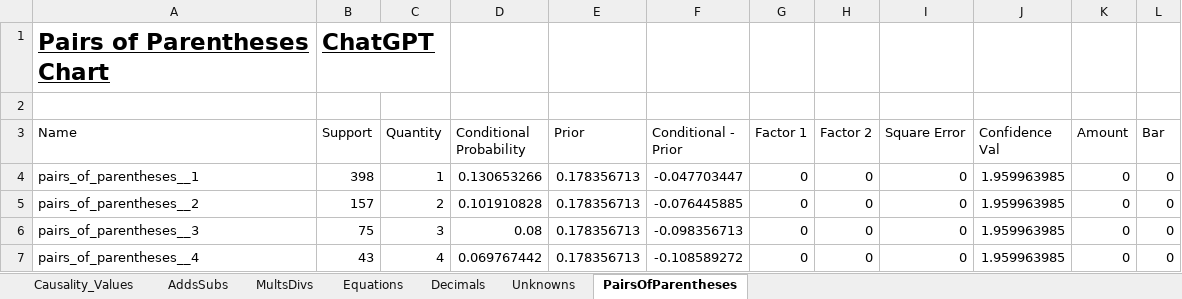
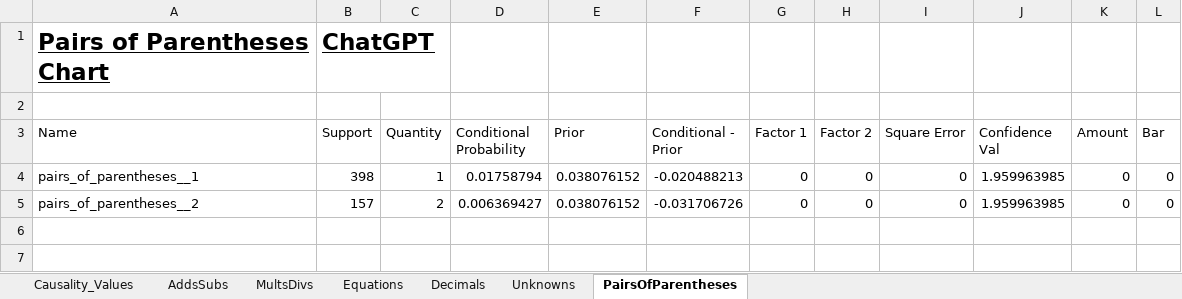
Before and after one commit to hwelsters/internal-consistency, an Excel workbook: 06-03-2023/data/output/xlsx/Causality for Category/4.xlsx, sheet PairsOfParentheses, drawn as a sheet; values as stored, in another font and other column widths than the file's, no borders; charts and pictures not drawn; the diff names each change by its address in the sheet, - before the commit and + after, or states it on an @@ line.

```diff
--- a/06-03-2023/data/output/xlsx/Causality for Category/4.xlsx (sheet PairsOfParentheses)
+++ b/06-03-2023/data/output/xlsx/Causality for Category/4.xlsx (sheet PairsOfParentheses)
-D4 (Conditional Probability): 0.130653266
+D4 (Conditional Probability): 0.01758794
-E4:E5 (Prior): 0.178356713
+E4:E5 (Prior): 0.038076152
-F4 (Conditional - Prior): -0.047703447
+F4 (Conditional - Prior): -0.020488213
-D5 (Conditional Probability): 0.101910828
+D5 (Conditional Probability): 0.006369427
-F5 (Conditional - Prior): -0.076445885
+F5 (Conditional - Prior): -0.031706726
-row 6: pairs_of_parentheses__3 | 75 | 3 | 0.08 | 0.178356713 | -0.098356713 | 0 | 0 | 0 | 1.959963985 | 0 | 0
-row 7: pairs_of_parentheses__4 | 43 | 4 | 0.069767442 | 0.178356713 | -0.108589272 | 0 | 0 | 0 | 1.959963985 | 0 | 0
```
Also changed, not shown: sheet Causality_Values, sheet Decimals, sheet AddsSubs, sheet Unknowns, sheet MultsDivs, sheet Equations, charts or pictures, 06-03-2023/data/output/xlsx/Causality for Category/12.xlsx, 06-03-2023/data/output/xlsx/Causality for Category/13.xlsx, 40 other files.
